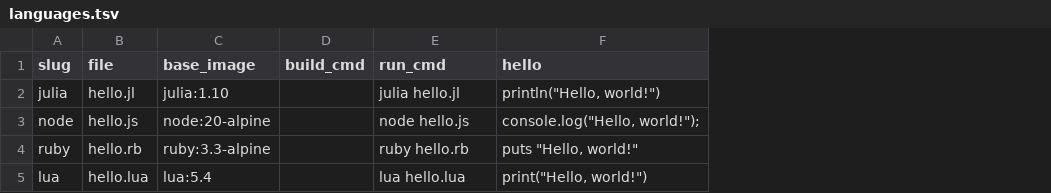
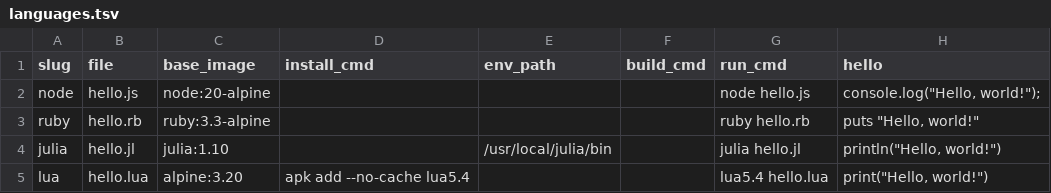
Before and after one commit to joelalcedo/polyglot-helloworld, a TSV file: languages.tsv, drawn as a sheet; addresses are those after the commit; the diff names each change by its address in the sheet, - before the commit and + after, or states it on an @@ line.

```diff
--- a/languages.tsv
+++ b/languages.tsv
+column D (install_cmd), row 5: apk add --no-cache lua5.4
+column E (env_path), empty
@@ row 2 moved to row 4: julia @@
-C5 (base_image): lua:5.4
+C5 (base_image): alpine:3.20
-G5 (run_cmd): lua hello.lua
+G5 (run_cmd): lua5.4 hello.lua
```
Also changed, not shown: 10 other files.
